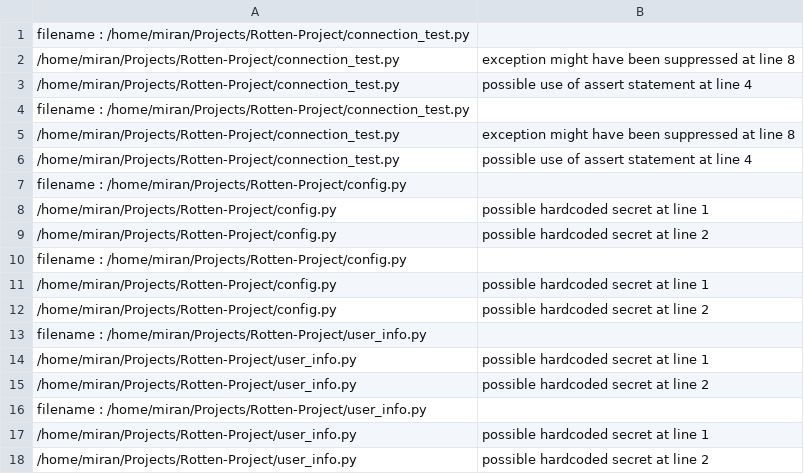
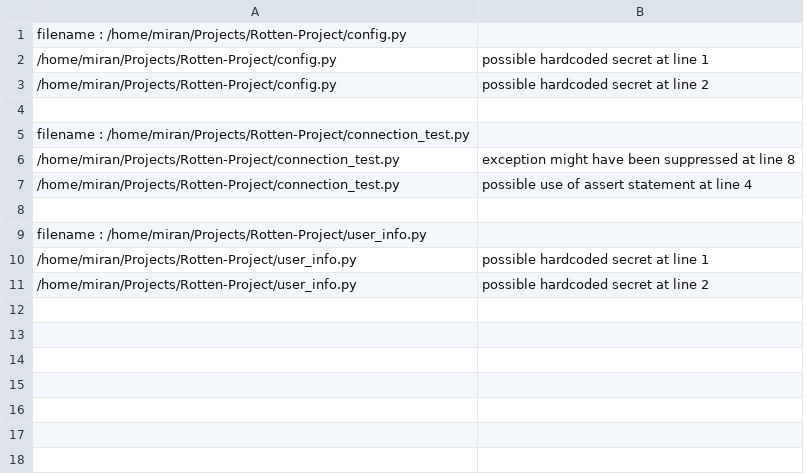
Before and after one commit to miranalmehrab/Smell-Spotter, a CSV file: warning-logs/project_warnings.csv, drawn as a sheet.

Commit message:
unknown bug chages existing store warning data to null after quick scan

```diff
--- a/warning-logs/project_warnings.csv
+++ b/warning-logs/project_warnings.csv
@@ -1 +1,5 @@
+filename : /home/miran/Projects/Rotten-Project/config.py
+/home/miran/Projects/Rotten-Project/config.py,possible hardcoded secret at line 1
+/home/miran/Projects/Rotten-Project/config.py,possible hardcoded secret at line 2
+
 filename : /home/miran/Projects/Rotten-Project/connection_test.py
@@ -3,14 +7,3 @@ filename : /home/miran/Projects/Rotten-Project/connection_test.py
 /home/miran/Projects/Rotten-Project/connection_test.py,possible use of assert statement at line 4
-filename : /home/miran/Projects/Rotten-Project/connection_test.py
-/home/miran/Projects/Rotten-Project/connection_test.py,exception might have been suppressed at line 8
-/home/miran/Projects/Rotten-Project/connection_test.py,possible use of assert statement at line 4
-filename : /home/miran/Projects/Rotten-Project/config.py
-/home/miran/Projects/Rotten-Project/config.py,possible hardcoded secret at line 1
-/home/miran/Projects/Rotten-Project/config.py,possible hardcoded secret at line 2
-filename : /home/miran/Projects/Rotten-Project/config.py
-/home/miran/Projects/Rotten-Project/config.py,possible hardcoded secret at line 1
-/home/miran/Projects/Rotten-Project/config.py,possible hardcoded secret at line 2
-filename : /home/miran/Projects/Rotten-Project/user_info.py
-/home/miran/Projects/Rotten-Project/user_info.py,possible hardcoded secret at line 1
-/home/miran/Projects/Rotten-Project/user_info.py,possible hardcoded secret at line 2
+
 filename : /home/miran/Projects/Rotten-Project/user_info.py
```
Also changed, not shown: 2 other files.
